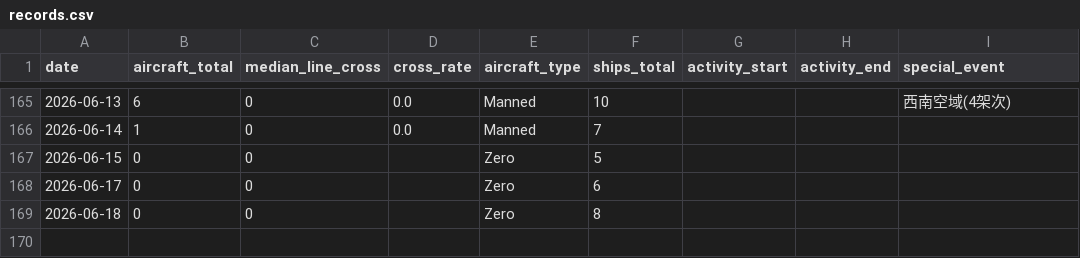
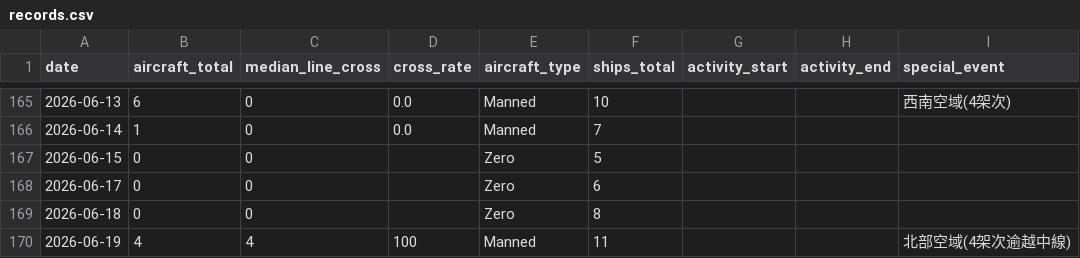
Before and after one commit to lioneer32232002-commits/pla-tracker, a CSV file: data/records.csv, drawn as a sheet; only a part is shown, gaps mark what is left out; the diff names each change by its address in the sheet, - before the commit and + after, or states it on an @@ line.

```diff
--- a/data/records.csv
+++ b/data/records.csv
+row 170: 2026-06-19 | 4 | 4 | 100 | Manned | 11 |  |  | 北部空域(4架次逾越中線)
```
Also changed, not shown: 7 other files.
